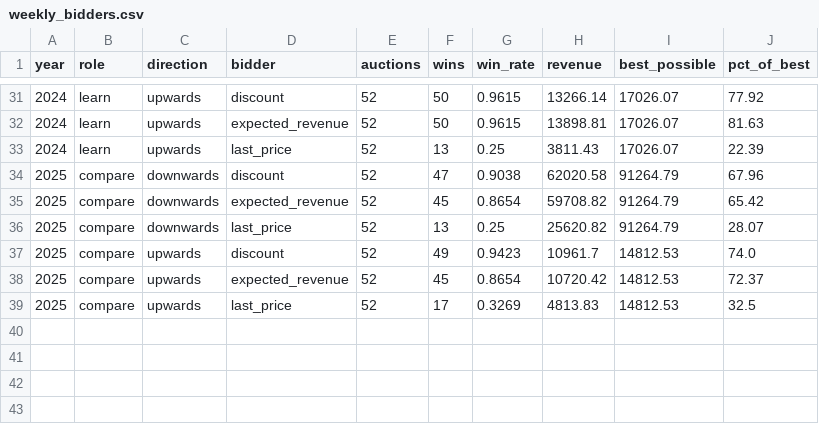
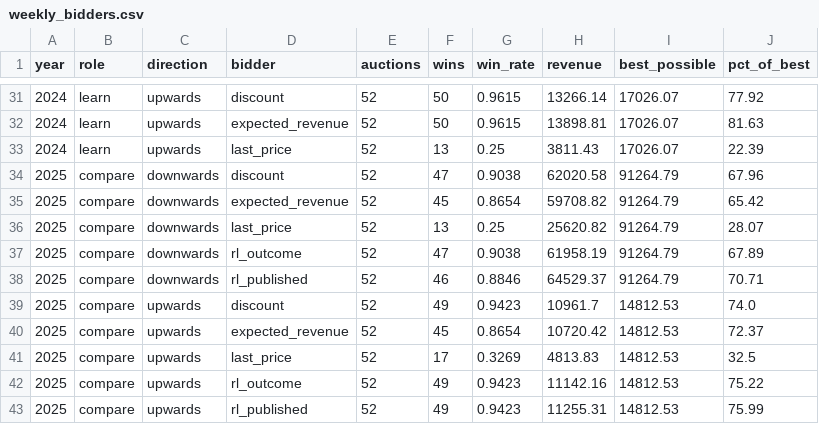
Before and after one commit to carolinaaraujo23/Swissgrid-reserve-price-forecast, a CSV file: results/weekly_bidders.csv, drawn as a sheet; only a part is shown, gaps mark what is left out.

Commit message:
feat: add first RL bidder

```diff
--- a/results/weekly_bidders.csv
+++ b/results/weekly_bidders.csv
@@ -36,2 +36,4 @@ year,role,direction,bidder,auctions,wins,win_rate,revenue,best_possible,pct_of_b
 2025,compare,downwards,last_price,52,13,0.25,25620.82,91264.79,28.07
+2025,compare,downwards,rl_outcome,52,47,0.9038,61958.19,91264.79,67.89
+2025,compare,downwards,rl_published,52,46,0.8846,64529.37,91264.79,70.71
 2025,compare,upwards,discount,52,49,0.9423,10961.7,14812.53,74.0
@@ -39 +41,3 @@ year,role,direction,bidder,auctions,wins,win_rate,revenue,best_possible,pct_of_b
 2025,compare,upwards,last_price,52,17,0.3269,4813.83,14812.53,32.5
+2025,compare,upwards,rl_outcome,52,49,0.9423,11142.16,14812.53,75.22
+2025,compare,upwards,rl_published,52,49,0.9423,11255.31,14812.53,75.99
```
Also changed, not shown: 4 other files.
